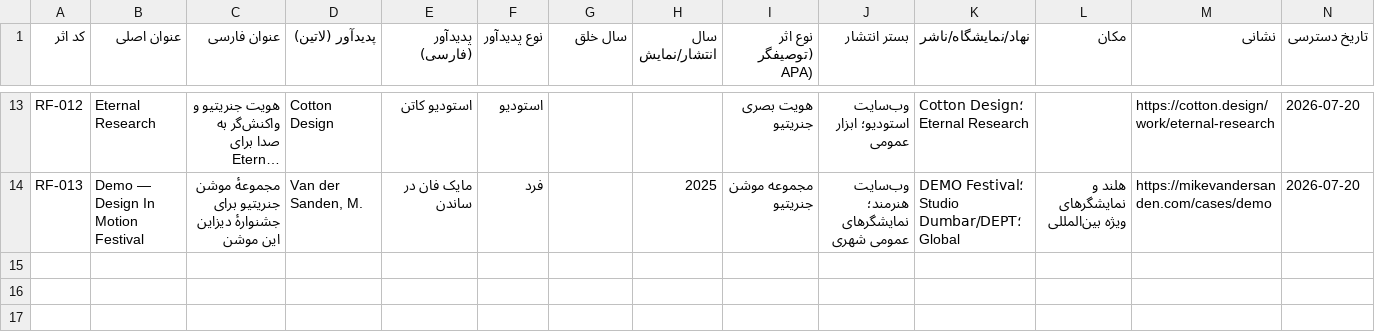
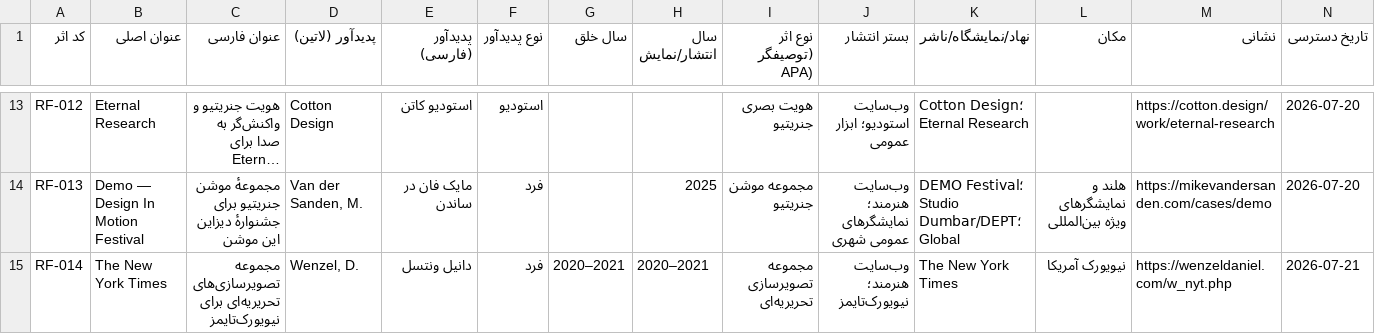
Before and after one commit to amirezart/thesis-sources, a CSV file: archive/references-index.csv, drawn as a sheet; only a part is shown, gaps mark what is left out; long unchanged cells end in …; rows hold the shown columns only; the diff names each change by its address in the sheet, - before the commit and + after, or states it on an @@ line.

Commit message:
archive: add Daniel Wenzel New York Times series as RF-014
Register the 2020–2021 New York Times editorial illustration series as a boundary case, with a textual source backup, three-lens analytical note, archive index entry, and updated project status.

```diff
--- a/archive/references-index.csv
+++ b/archive/references-index.csv
+row 15: RF-014 | The New York Times | مجموعه تصویرسازی‌های تحریریه‌ای برای نیویورک‌تایمز | Wenzel, D. | دانیل ونتسل | فرد | 2020–2021 | 2020–2021 | مجموعه تصویرسازی تحریریه‌ای | وب‌سایت هنرمند؛ نیویورک‌تایمز | The New York Times | نیویورک آمریکا | https://wenzeldaniel.com/w_nyt.php | 2026-07-21
```
Also changed, not shown: 4 other files.
